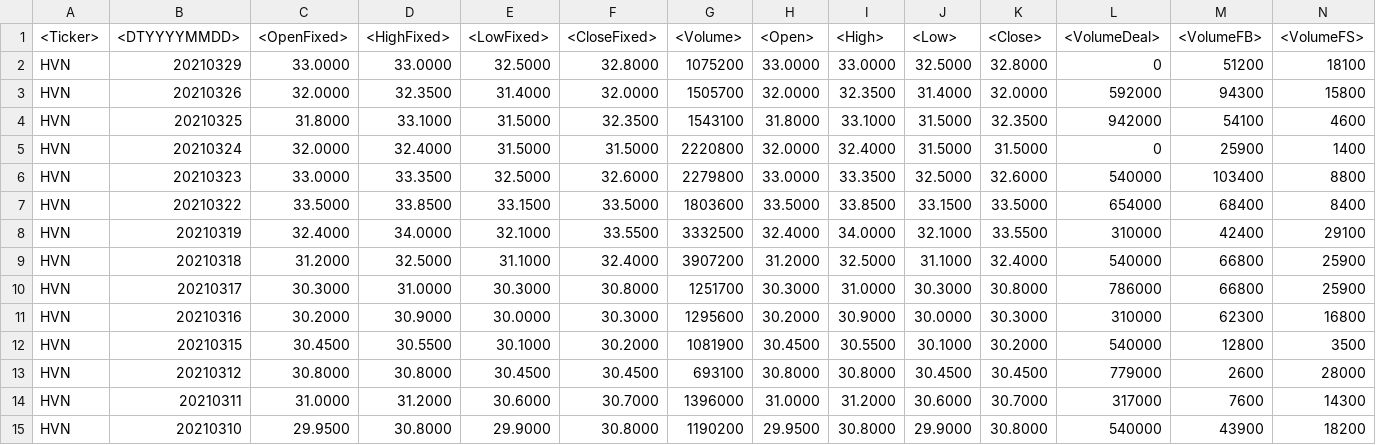
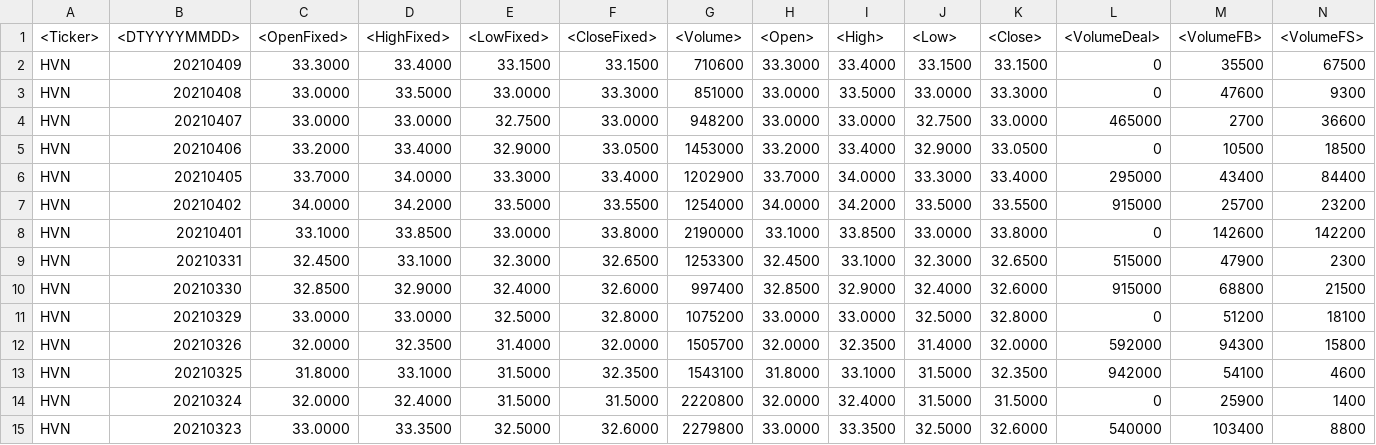
Before and after one commit to ngophuong/VNStock, a CSV file: excel_hvn.csv, drawn as a sheet; only a part is shown; the shorter side is filled out with more unchanged rows; the diff names each change by its address in the sheet, - before the commit and + after, or states it on an @@ line.

```diff
--- a/excel_hvn.csv
+++ b/excel_hvn.csv
+row 2: HVN | 20210409 | 33.3000 | 33.4000 | 33.1500 | 33.1500 | 710600 | 33.3000 | 33.4000 | 33.1500 | 33.1500 | 0 | 35500 | 67500
+row 3: HVN | 20210408 | 33.0000 | 33.5000 | 33.0000 | 33.3000 | 851000 | 33.0000 | 33.5000 | 33.0000 | 33.3000 | 0 | 47600 | 9300
+row 4: HVN | 20210407 | 33.0000 | 33.0000 | 32.7500 | 33.0000 | 948200 | 33.0000 | 33.0000 | 32.7500 | 33.0000 | 465000 | 2700 | 36600
+row 5: HVN | 20210406 | 33.2000 | 33.4000 | 32.9000 | 33.0500 | 1453000 | 33.2000 | 33.4000 | 32.9000 | 33.0500 | 0 | 10500 | 18500
+row 6: HVN | 20210405 | 33.7000 | 34.0000 | 33.3000 | 33.4000 | 1202900 | 33.7000 | 34.0000 | 33.3000 | 33.4000 | 295000 | 43400 | 84400
+row 7: HVN | 20210402 | 34.0000 | 34.2000 | 33.5000 | 33.5500 | 1254000 | 34.0000 | 34.2000 | 33.5000 | 33.5500 | 915000 | 25700 | 23200
+row 8: HVN | 20210401 | 33.1000 | 33.8500 | 33.0000 | 33.8000 | 2190000 | 33.1000 | 33.8500 | 33.0000 | 33.8000 | 0 | 142600 | 142200
+row 9: HVN | 20210331 | 32.4500 | 33.1000 | 32.3000 | 32.6500 | 1253300 | 32.4500 | 33.1000 | 32.3000 | 32.6500 | 515000 | 47900 | 2300
+row 10: HVN | 20210330 | 32.8500 | 32.9000 | 32.4000 | 32.6000 | 997400 | 32.8500 | 32.9000 | 32.4000 | 32.6000 | 915000 | 68800 | 21500
```
Also changed, not shown: excel_hpg.csv, excel_pnj.csv, 8 other files.
